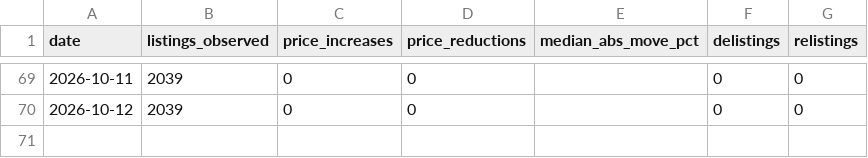
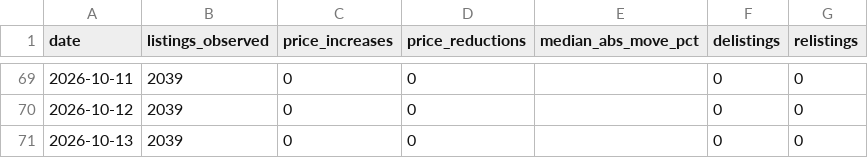
Before and after one commit to HenrikKolstad/avena-terminal, a CSV file: public/open-data/movement-ledger.csv, drawn as a sheet; only a part is shown, gaps mark what is left out; the diff names each change by its address in the sheet, - before the commit and + after, or states it on an @@ line.

Commit message:
chore(corpus): nightly open-data rebuild [skip ci]

```diff
--- a/public/open-data/movement-ledger.csv
+++ b/public/open-data/movement-ledger.csv
+row 71: 2026-10-13 | 2039 | 0 | 0 |  | 0 | 0
```
Also changed, not shown: 2 other files.
